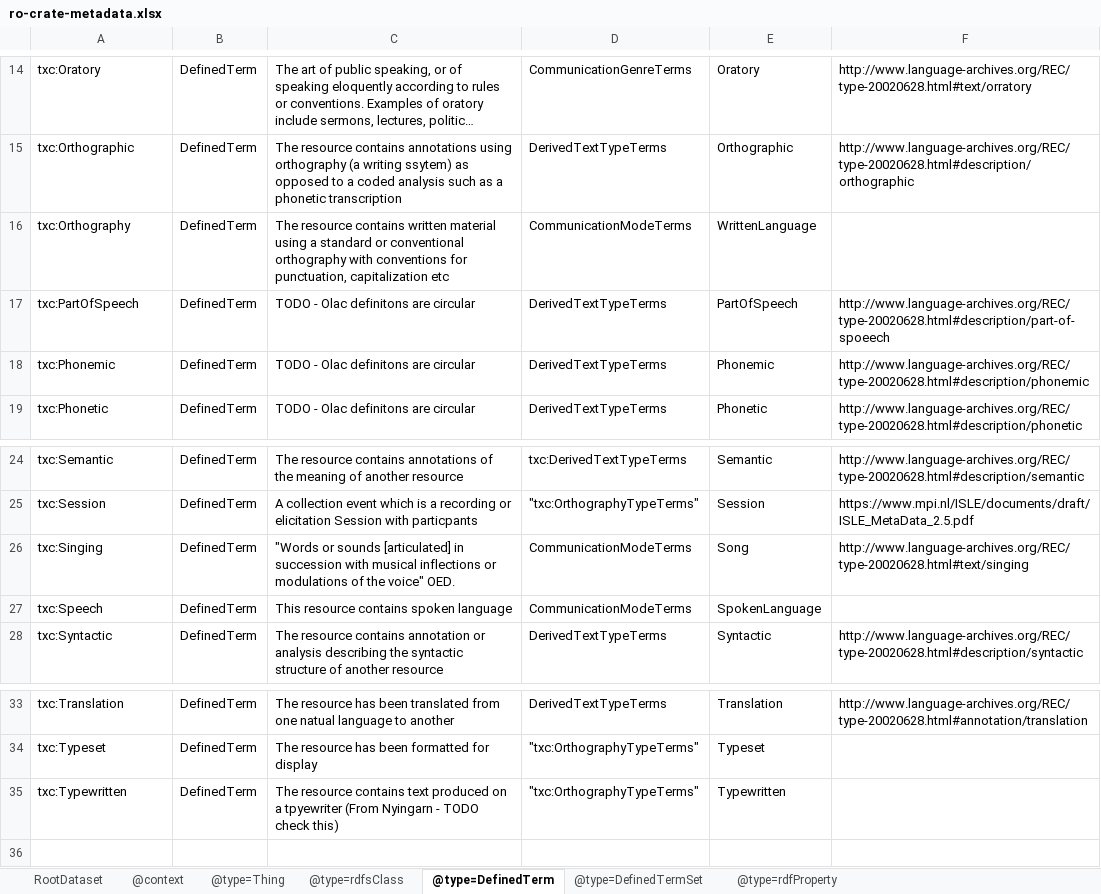
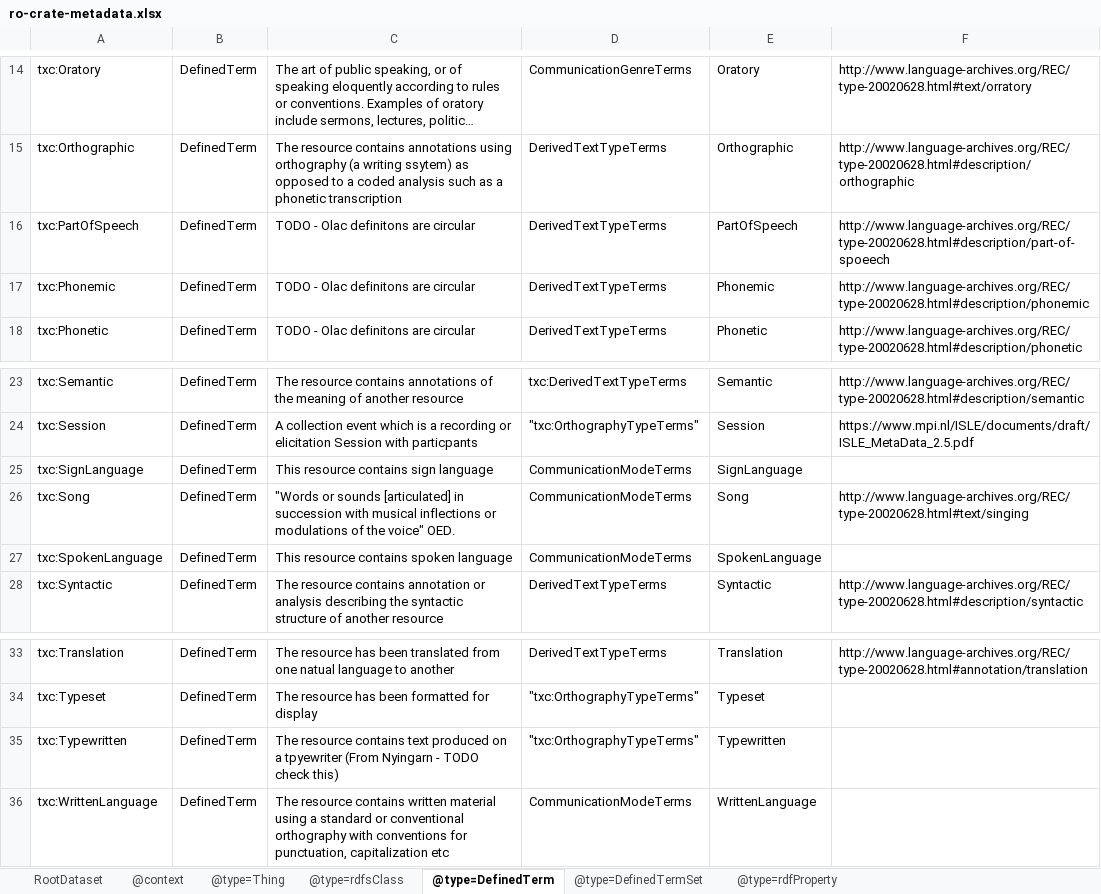
Before and after one commit to Language-Research-Technology/language-data-commons-vocabs, an Excel workbook: ontology/ro-crate-metadata.xlsx, sheet @type=DefinedTerm, drawn as a sheet; only a part is shown, gaps mark what is left out; long unchanged cells end in …; values as stored, in another font and other column widths than the file's, no borders; removed rows and columns are numbered as before the commit, all else as after; the diff names each change by its address in the sheet, - before the commit and + after, or states it on an @@ line.

Commit message:
Fixed modality values

```diff
--- a/ontology/ro-crate-metadata.xlsx (sheet @type=DefinedTerm)
+++ b/ontology/ro-crate-metadata.xlsx (sheet @type=DefinedTerm)
-row 16: txc:Orthography | DefinedTerm | The resource contains written material using a standard or conventional orthography with conventions for punctuation, capitalization etc | CommunicationModeTerms | WrittenLanguage
+row 25: txc:SignLanguage | DefinedTerm | This resource contains sign language | CommunicationModeTerms | SignLanguage
-A26: txc:Singing
+A26: txc:Song
-A27: txc:Speech
+A27: txc:SpokenLanguage
+row 36: txc:WrittenLanguage | DefinedTerm | The resource contains written material using a standard or conventional orthography with conventions for punctuation, capitalization etc | CommunicationModeTerms | WrittenLanguage
```
Also changed, not shown: 3 other files.
